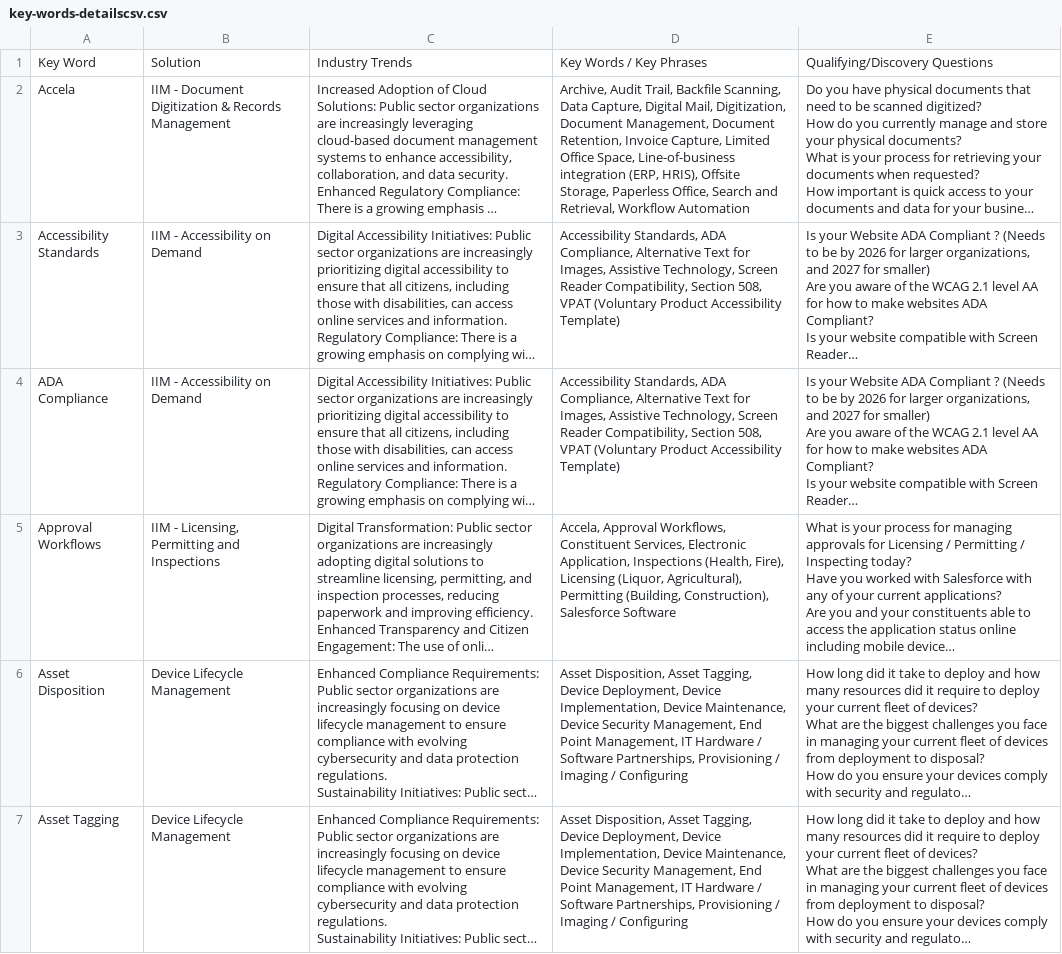
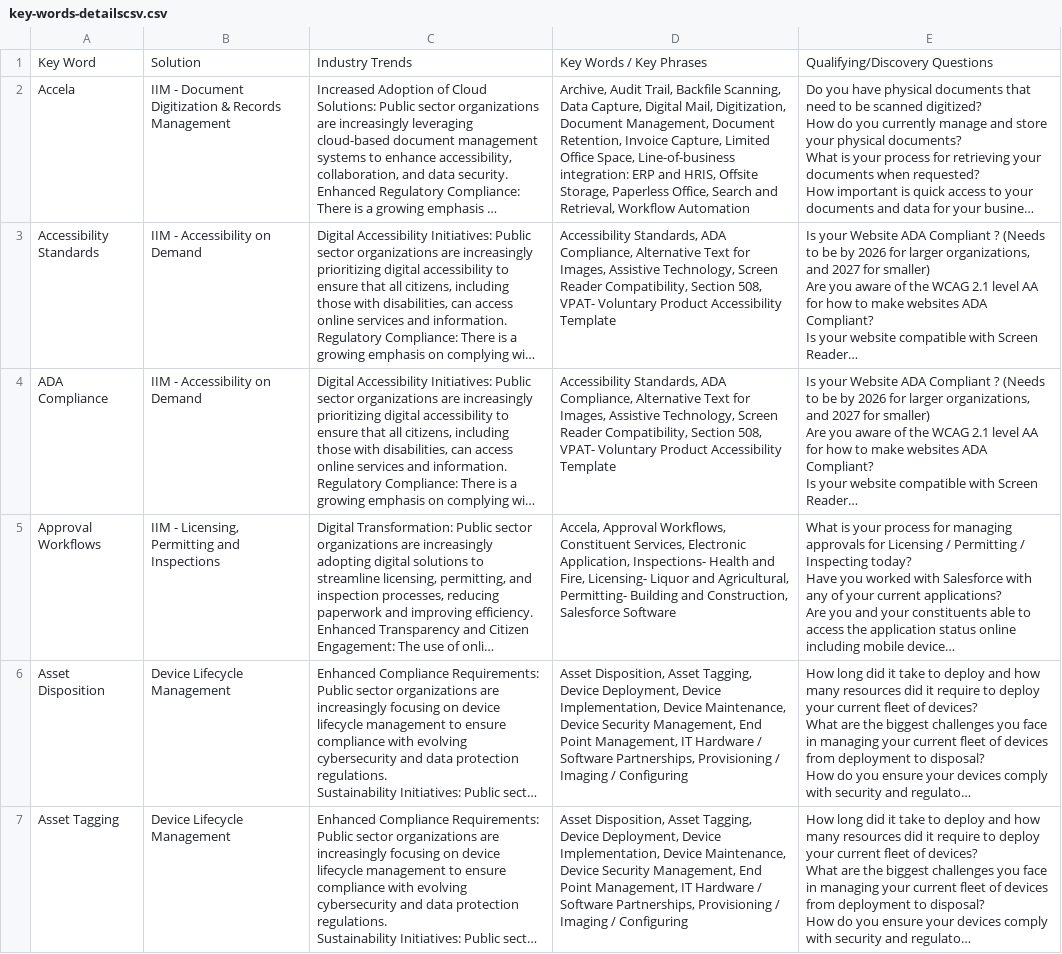
Before and after one commit to BradleyAPierce/keywords_and_solutions, a CSV file: csv-files/key-words-detailscsv.csv, drawn as a sheet; only a part is shown; long unchanged cells end in …; the diff covers the shown part only; the diff names each change by its address in the sheet, - before the commit and + after, or states it on an @@ line.

```diff
--- a/csv-files/key-words-detailscsv.csv
+++ b/csv-files/key-words-detailscsv.csv
-D2: …Space, Line-of-business integration (ERP, HRIS), Offsite Storage,…
+D2: …Space, Line-of-business integration: ERP and HRIS, Offsite Storage,…
-D3:D4: …Section 508, VPAT (Voluntary Product Accessibility Template)
+D3:D4: …Section 508, VPAT- Voluntary Product Accessibility Template
-D5: …Electronic Application, Inspections (Health, Fire), Licensing (Liquor, Agricultural), Permitting (Building, Construction), Salesforce Software
+D5: …Electronic Application, Inspections- Health and Fire, Licensing- Liquor and Agricultural, Permitting- Building and Construction, Salesforce Software
```
Also changed, not shown: 1 added row, 1 removed row and 27 edited cells elsewhere in this file, 2 other files.
